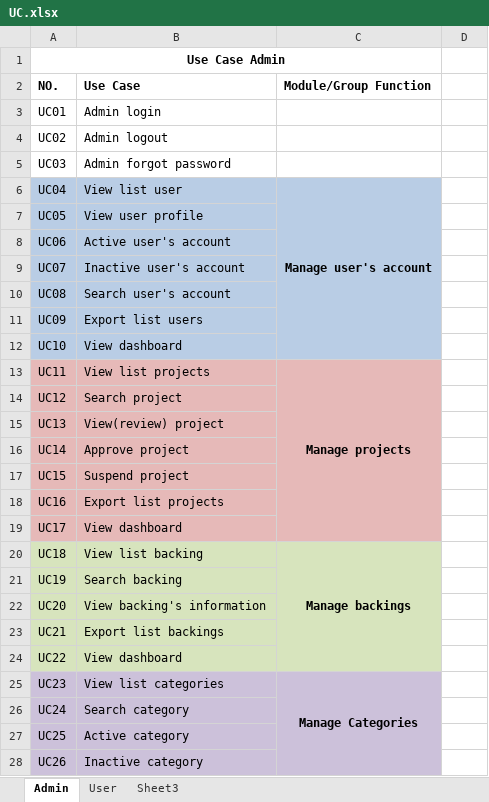
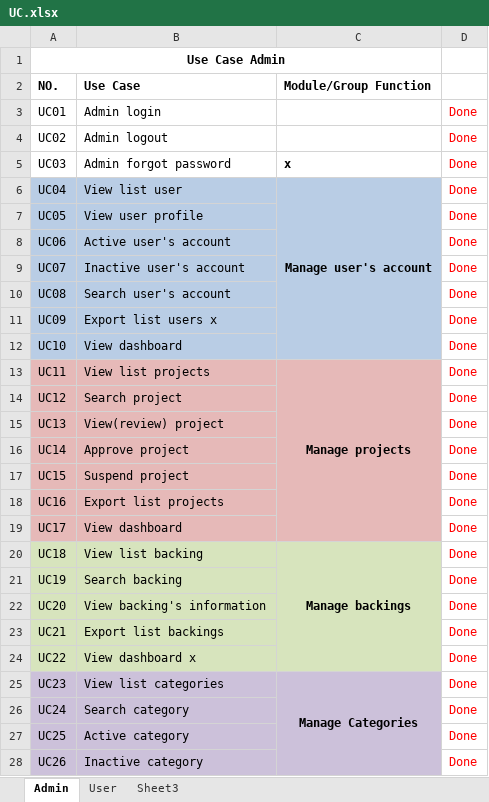
Before and after one commit to sangnvus/2015FALLJS01, an Excel workbook: WIP/Users/MaiCTP/UC.xlsx, sheet Admin, drawn as a sheet; only a part is shown; values as stored, in another font and other column widths than the file's, no borders; the diff covers the shown part only; the diff names each change by its address in the sheet, - before the commit and + after, or states it on an @@ line.

```diff
--- a/WIP/Users/MaiCTP/UC.xlsx (sheet Admin)
+++ b/WIP/Users/MaiCTP/UC.xlsx (sheet Admin)
-D3:D28: (empty)
+D3:D28: Done
-C5 (Module/Group Function): (empty)
+C5 (Module/Group Function): x
-B11 (Use Case): Export list users
+B11 (Use Case): Export list users x
-B24 (Use Case): View dashboard
+B24 (Use Case): View dashboard x
```
Also changed, not shown: 17 edited cells elsewhere in this sheet, sheet User, 1 other file.
